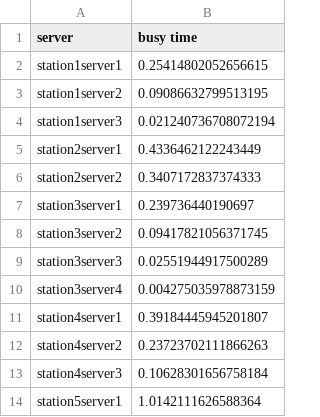
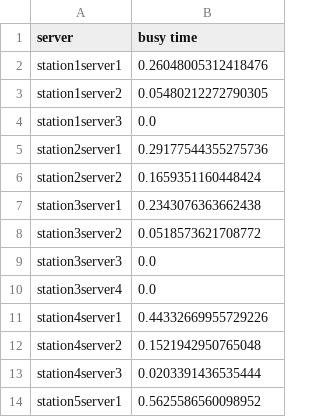
Before and after one commit to pietergobin/Project-Armadillo, a CSV file: output/experimental design/station.csv, drawn as a sheet.

```diff
--- a/output/experimental design/station.csv
+++ b/output/experimental design/station.csv
@@ -1,14 +1,14 @@
 server,busy time
-station1server1,0.25414802052656615
-station1server2,0.09086632799513195
-station1server3,0.021240736708072194
-station2server1,0.4336462122243449
-station2server2,0.3407172837374333
-station3server1,0.239736440190697
-station3server2,0.09417821056371745
-station3server3,0.02551944917500289
-station3server4,0.004275035978873159
-station4server1,0.39184445945201807
-station4server2,0.23723702111866263
-station4server3,0.10628301656758184
-station5server1,1.0142111626588364
+station1server1,0.26048005312418476
+station1server2,0.05480212272790305
+station1server3,0.0
+station2server1,0.29177544355275736
+station2server2,0.1659351160448424
+station3server1,0.2343076363662438
+station3server2,0.0518573621708772
+station3server3,0.0
+station3server4,0.0
+station4server1,0.44332669955729226
+station4server2,0.1521942950765048
+station4server3,0.0203391436535444
+station5server1,0.5625586560098952
```
Also changed, not shown: output/experimental design/performance.csv, 2 other files.
